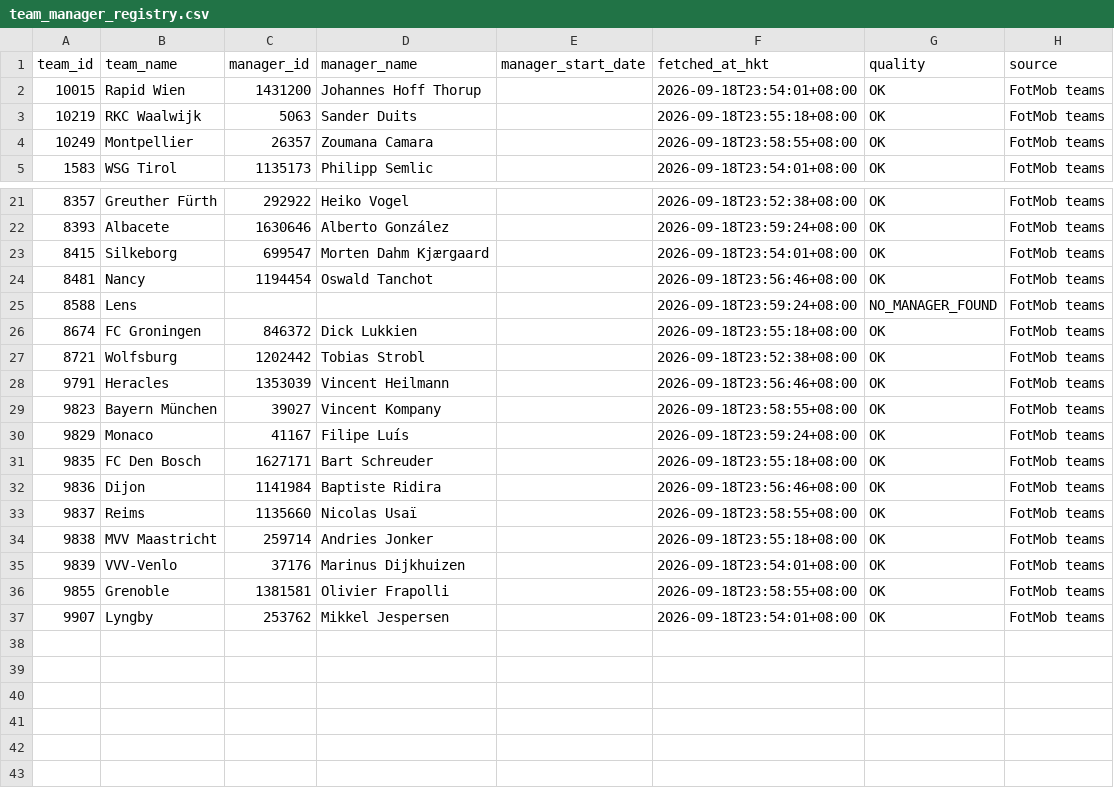
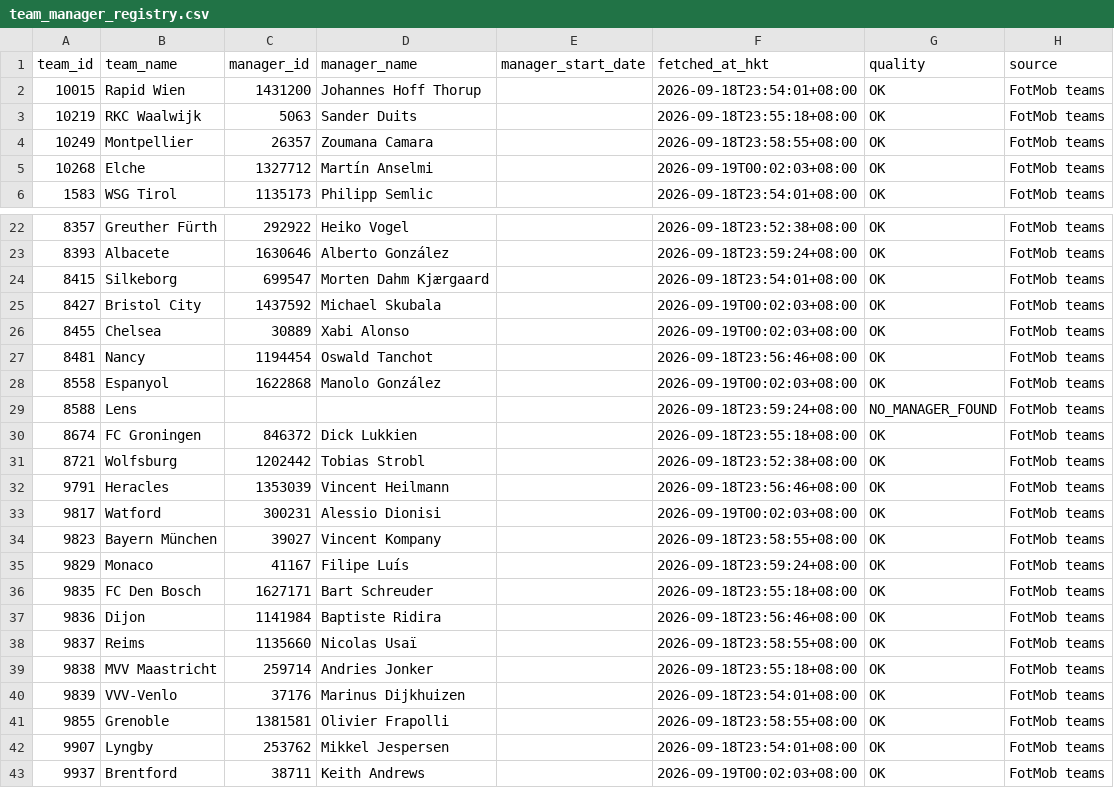
Before and after one commit to sargesticky-code/football-fast-tracker, a CSV file: data/team_manager_registry.csv, drawn as a sheet; only a part is shown, gaps mark what is left out.

```diff
--- a/data/team_manager_registry.csv
+++ b/data/team_manager_registry.csv
@@ -4,2 +4,3 @@
 10249,Montpellier,26357,Zoumana Camara,,2026-09-18T23:58:55+08:00,OK,FotMob teams
+10268,Elche,1327712,Martín Anselmi,,2026-09-19T00:02:03+08:00,OK,FotMob teams
 1583,WSG Tirol,1135173,Philipp Semlic,,2026-09-18T23:54:01+08:00,OK,FotMob teams
@@ -23,3 +24,6 @@
 8415,Silkeborg,699547,Morten Dahm Kjærgaard,,2026-09-18T23:54:01+08:00,OK,FotMob teams
+8427,Bristol City,1437592,Michael Skubala,,2026-09-19T00:02:03+08:00,OK,FotMob teams
+8455,Chelsea,30889,Xabi Alonso,,2026-09-19T00:02:03+08:00,OK,FotMob teams
 8481,Nancy,1194454,Oswald Tanchot,,2026-09-18T23:56:46+08:00,OK,FotMob teams
+8558,Espanyol,1622868,Manolo González,,2026-09-19T00:02:03+08:00,OK,FotMob teams
 8588,Lens,,,,2026-09-18T23:59:24+08:00,NO_MANAGER_FOUND,FotMob teams
@@ -28,2 +32,3 @@
 9791,Heracles,1353039,Vincent Heilmann,,2026-09-18T23:56:46+08:00,OK,FotMob teams
+9817,Watford,300231,Alessio Dionisi,,2026-09-19T00:02:03+08:00,OK,FotMob teams
 9823,Bayern München,39027,Vincent Kompany,,2026-09-18T23:58:55+08:00,OK,FotMob teams
@@ -37 +42,2 @@
 9907,Lyngby,253762,Mikkel Jespersen,,2026-09-18T23:54:01+08:00,OK,FotMob teams
+9937,Brentford,38711,Keith Andrews,,2026-09-19T00:02:03+08:00,OK,FotMob teams
```
Also changed, not shown: data/prematch_context_current.csv, data/team_style_registry.csv, 1 other file.
